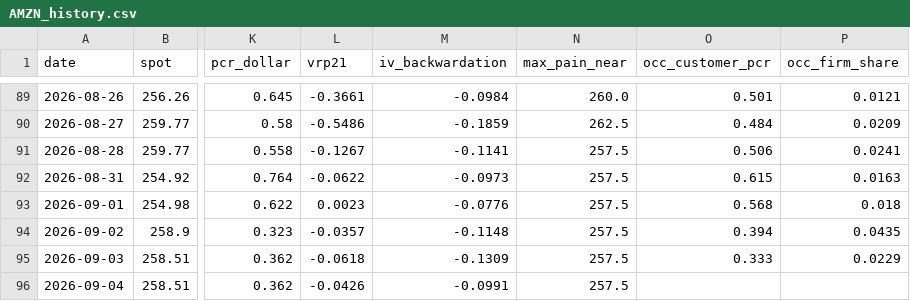
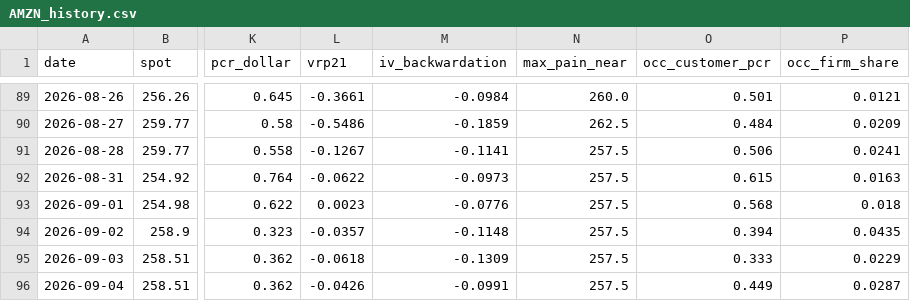
Before and after one commit to dsh0920-sys/Repository-name-options-dashboard, a CSV file: data/history/AMZN_history.csv, drawn as a sheet; only a part is shown, gaps mark what is left out; the diff names each change by its address in the sheet, - before the commit and + after, or states it on an @@ line.

```diff
--- a/data/history/AMZN_history.csv
+++ b/data/history/AMZN_history.csv
-O96 (occ_customer_pcr): (empty)
+O96 (occ_customer_pcr): 0.449
-P96 (occ_firm_share): (empty)
+P96 (occ_firm_share): 0.0287
```
Also changed, not shown: data/history/CRWV_history.csv, data/history/GOOGL_history.csv, 46 other files.
